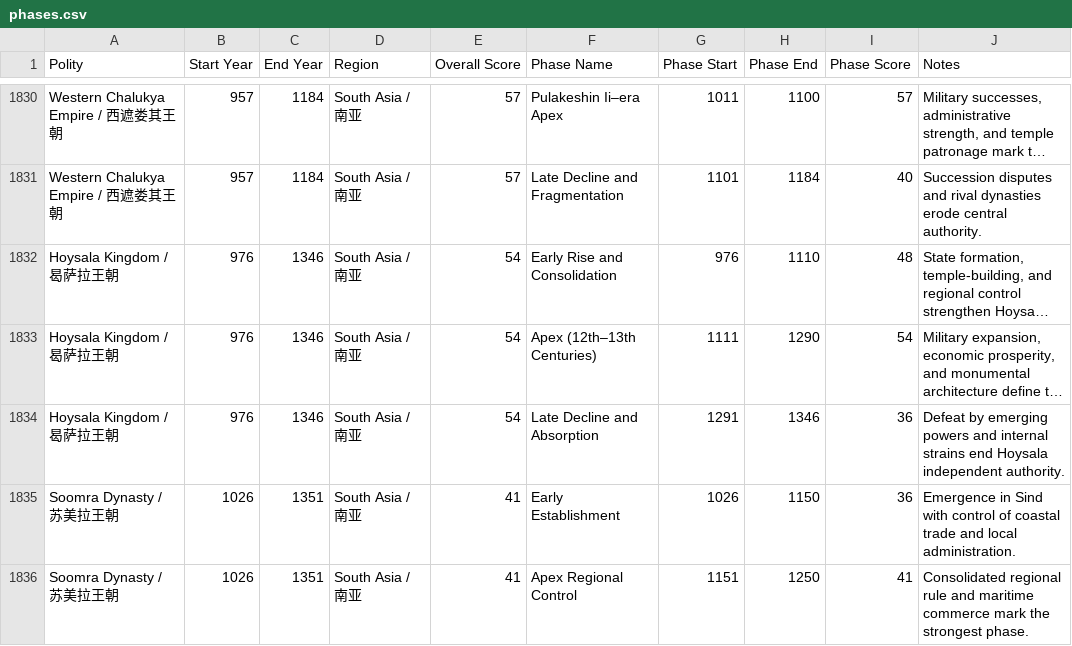
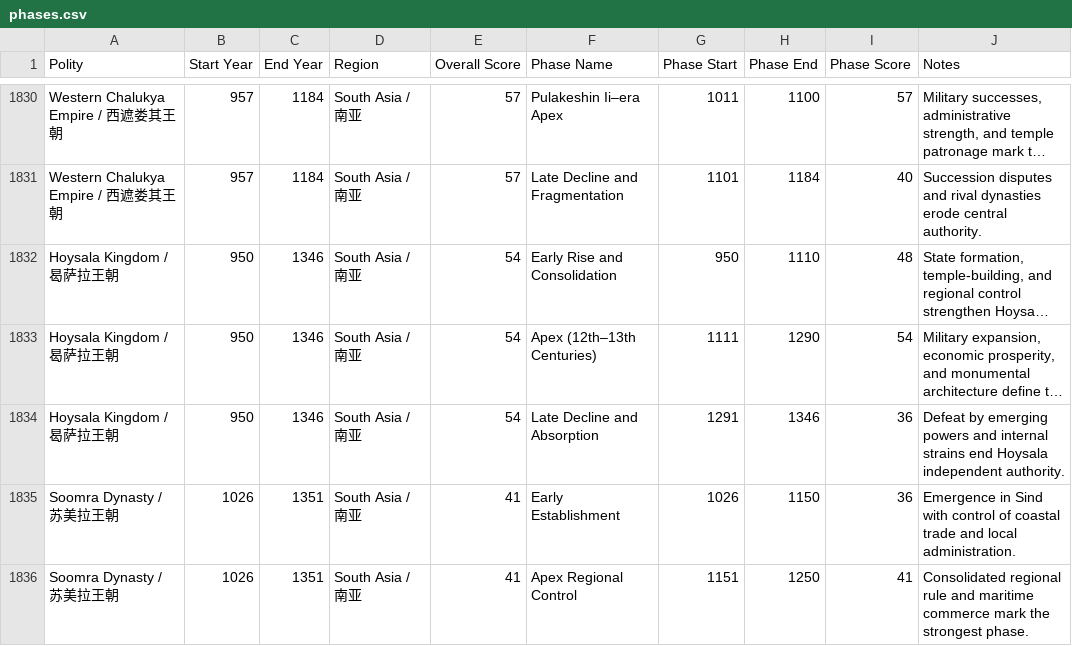
Before and after one commit to XuhuiJin1215/Historical-Polities, a CSV file: phases.csv, drawn as a sheet; only a part is shown, gaps mark what is left out; long unchanged cells end in …; the diff names each change by its address in the sheet, - before the commit and + after, or states it on an @@ line.

Commit message:
Corrected Hoysala Kingdom

```diff
--- a/phases.csv
+++ b/phases.csv
-B1832:B1834 (Start Year): 976
+B1832:B1834 (Start Year): 950
-G1832 (Phase Start): 976
+G1832 (Phase Start): 950
```
